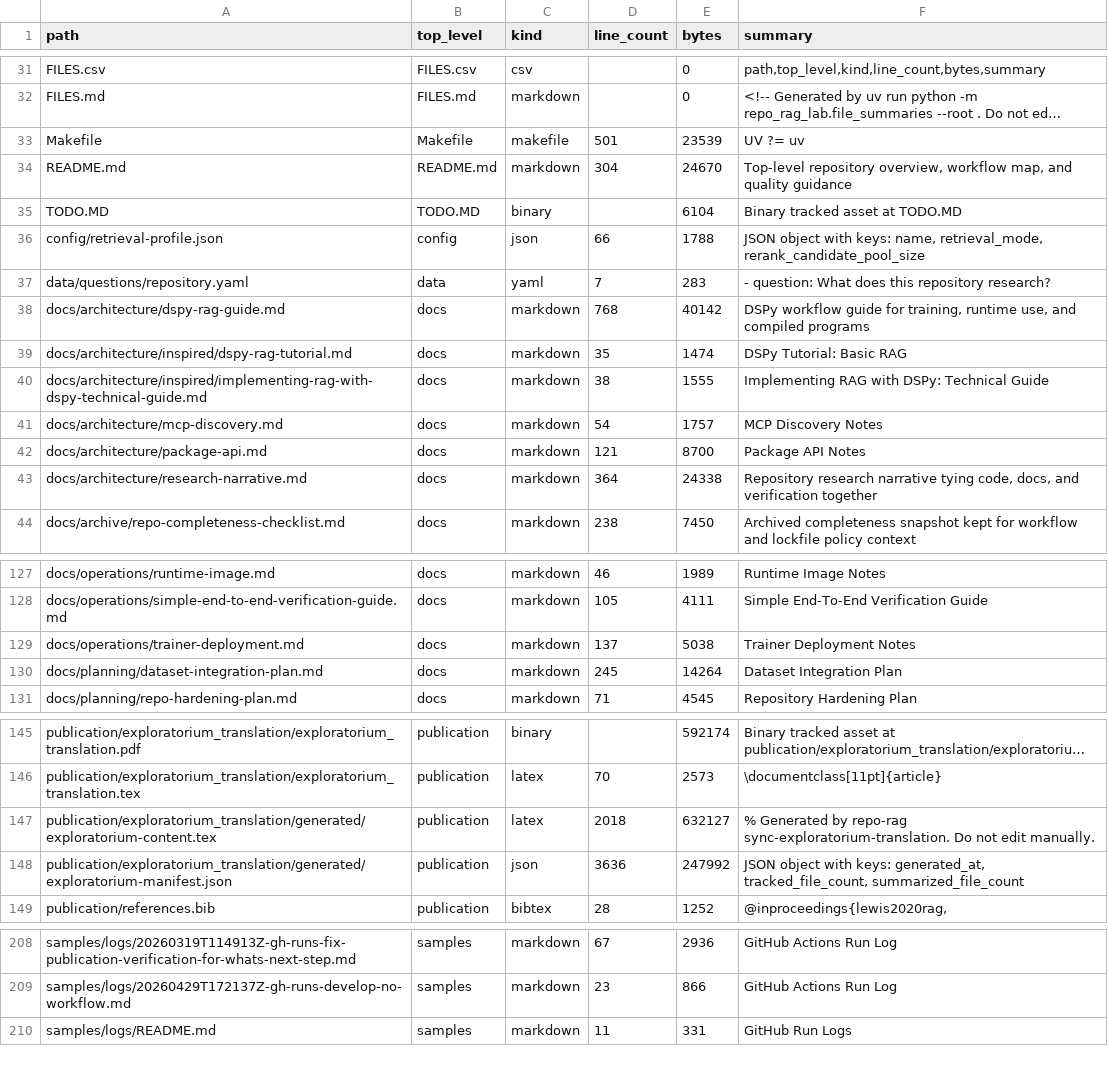
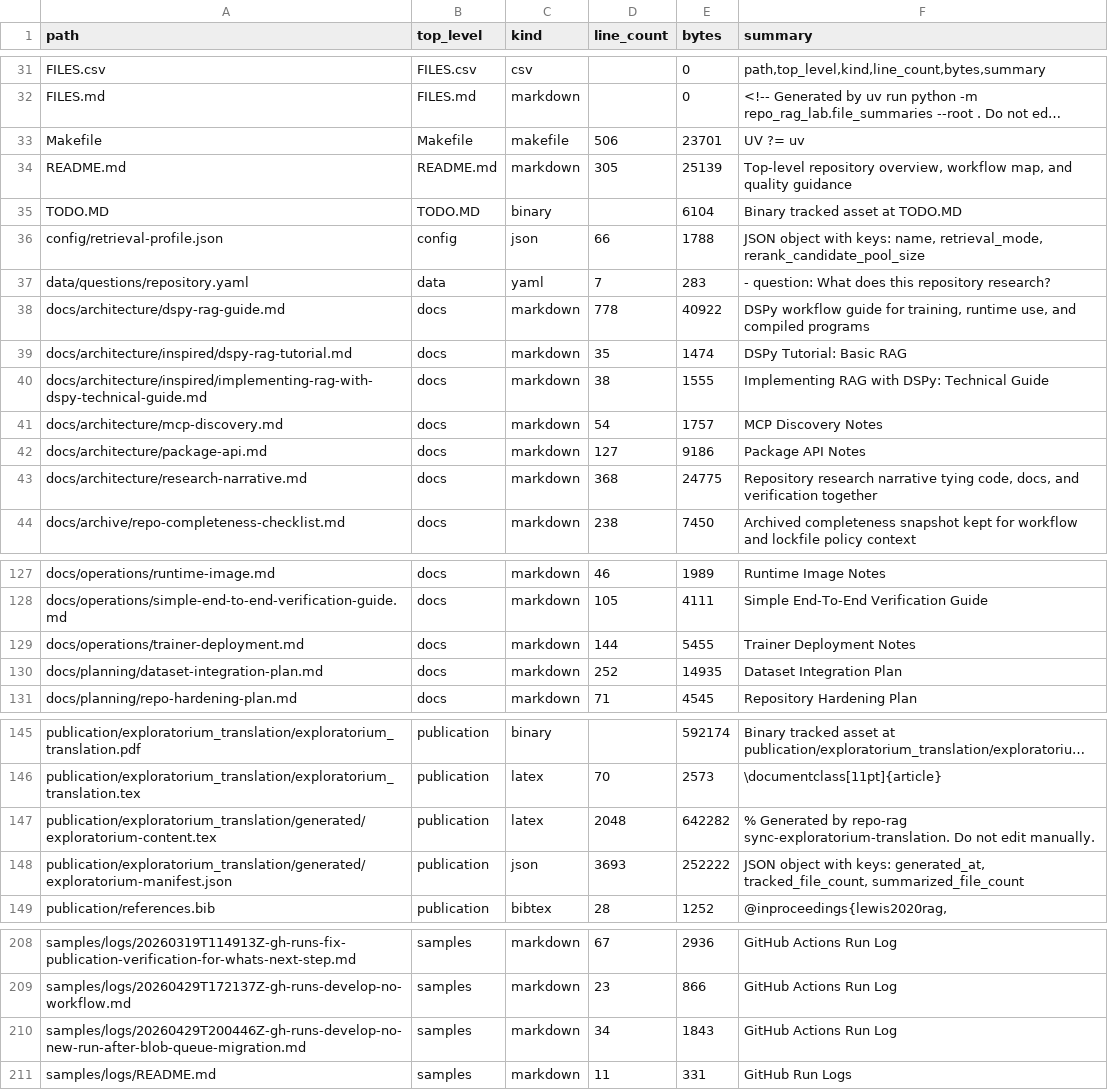
Before and after one commit to realagiorganization/dspy_rag_in_repo_docs_and_impl1, a CSV file: FILES.csv, drawn as a sheet; only a part is shown, gaps mark what is left out; long unchanged cells end in …; the diff covers the shown part only; the diff names each change by its address in the sheet, - before the commit and + after, or states it on an @@ line.

```diff
--- a/FILES.csv
+++ b/FILES.csv
-D33 (line_count): 501
+D33 (line_count): 506
-E33 (bytes): 23539
+E33 (bytes): 23701
-D34 (line_count): 304
+D34 (line_count): 305
-E34 (bytes): 24670
+E34 (bytes): 25139
-D38 (line_count): 768
+D38 (line_count): 778
-E38 (bytes): 40142
+E38 (bytes): 40922
-D42 (line_count): 121
+D42 (line_count): 127
-E42 (bytes): 8700
+E42 (bytes): 9186
-D43 (line_count): 364
+D43 (line_count): 368
-E43 (bytes): 24338
+E43 (bytes): 24775
-D129 (line_count): 137
+D129 (line_count): 144
-E129 (bytes): 5038
+E129 (bytes): 5455
-D130 (line_count): 245
+D130 (line_count): 252
-E130 (bytes): 14264
+E130 (bytes): 14935
-D147 (line_count): 2018
+D147 (line_count): 2048
-E147 (bytes): 632127
+E147 (bytes): 642282
-D148 (line_count): 3636
+D148 (line_count): 3693
-E148 (bytes): 247992
+E148 (bytes): 252222
+row 210: samples/logs/20260429T200446Z-gh-runs-develop-no-new-run-after-blob-queue-migration.md | samples | markdown | 34 | 1843 | GitHub Actions Run Log
```
Also changed, not shown: 10 edited cells elsewhere in this file, 14 other files.
